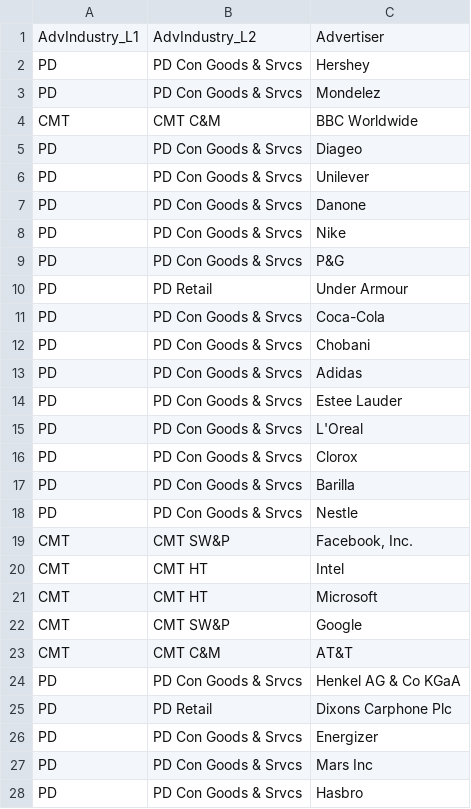
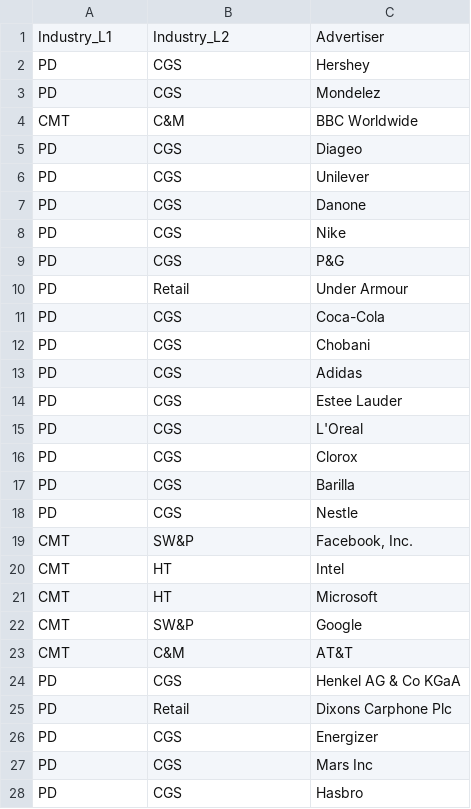
Before and after one commit to varunchaturvedi30/Neo4j, a CSV file: n_IndustryL1L2Adv.csv, drawn as a sheet; only a part is shown; the diff covers the shown part only.

```diff
--- a/n_IndustryL1L2Adv.csv
+++ b/n_IndustryL1L2Adv.csv
@@ -1,28 +1,28 @@
-AdvIndustry_L1,AdvIndustry_L2,Advertiser
-PD,PD Con Goods & Srvcs,Hershey
-PD,PD Con Goods & Srvcs,Mondelez
-CMT,CMT C&M,BBC Worldwide
-PD,PD Con Goods & Srvcs,Diageo
-PD,PD Con Goods & Srvcs,Unilever
-PD,PD Con Goods & Srvcs,Danone
-PD,PD Con Goods & Srvcs,Nike
-PD,PD Con Goods & Srvcs,P&G
-PD,PD Retail,Under Armour
-PD,PD Con Goods & Srvcs,Coca-Cola
-PD,PD Con Goods & Srvcs,Chobani
-PD,PD Con Goods & Srvcs,Adidas
-PD,PD Con Goods & Srvcs,Estee Lauder
-PD,PD Con Goods & Srvcs,L'Oreal
-PD,PD Con Goods & Srvcs,Clorox
-PD,PD Con Goods & Srvcs,Barilla
-PD,PD Con Goods & Srvcs,Nestle
-CMT,CMT SW&P,"Facebook, Inc."
-CMT,CMT HT,Intel
-CMT,CMT HT,Microsoft
-CMT,CMT SW&P,Google
-CMT,CMT C&M,AT&T
-PD,PD Con Goods & Srvcs,Henkel AG & Co KGaA
-PD,PD Retail,Dixons Carphone Plc
-PD,PD Con Goods & Srvcs,Energizer
-PD,PD Con Goods & Srvcs,Mars Inc
-PD,PD Con Goods & Srvcs,Hasbro
+Industry_L1,Industry_L2,Advertiser
+PD,CGS,Hershey
+PD,CGS,Mondelez
+CMT,C&M,BBC Worldwide
+PD,CGS,Diageo
+PD,CGS,Unilever
+PD,CGS,Danone
+PD,CGS,Nike
+PD,CGS,P&G
+PD,Retail,Under Armour
+PD,CGS,Coca-Cola
+PD,CGS,Chobani
+PD,CGS,Adidas
+PD,CGS,Estee Lauder
+PD,CGS,L'Oreal
+PD,CGS,Clorox
+PD,CGS,Barilla
+PD,CGS,Nestle
+CMT,SW&P,"Facebook, Inc."
+CMT,HT,Intel
+CMT,HT,Microsoft
+CMT,SW&P,Google
+CMT,C&M,AT&T
+PD,CGS,Henkel AG & Co KGaA
+PD,Retail,Dixons Carphone Plc
+PD,CGS,Energizer
+PD,CGS,Mars Inc
+PD,CGS,Hasbro
```
Also changed, not shown: 1 added row, 1 removed row and 34 edited cells elsewhere in this file, n_IndustryAdvAgn.csv, 1 other file.
